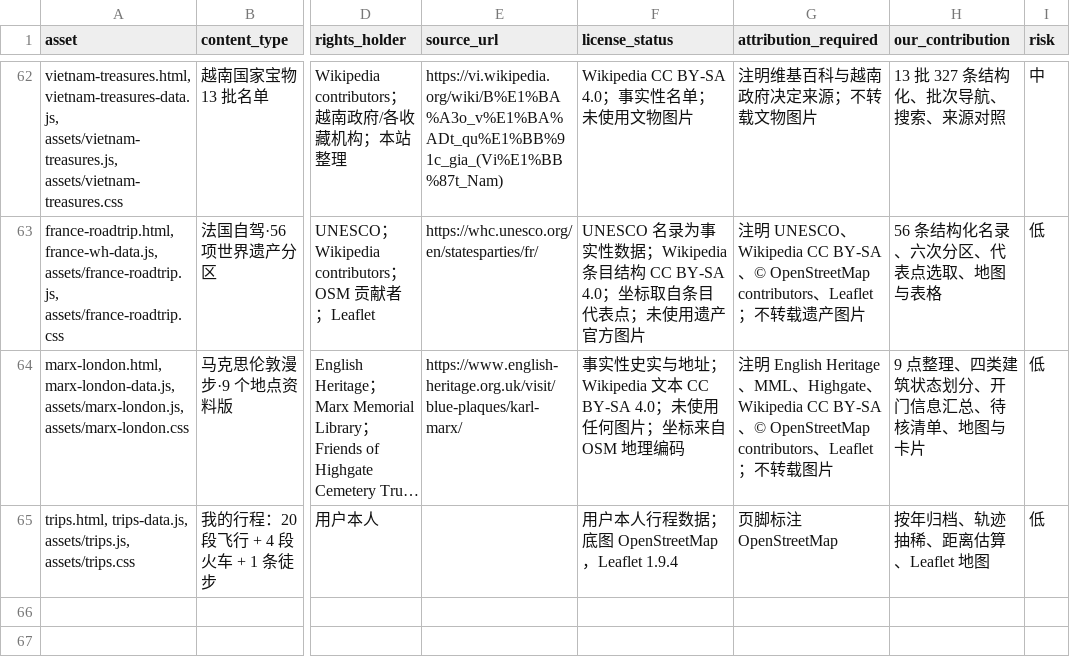
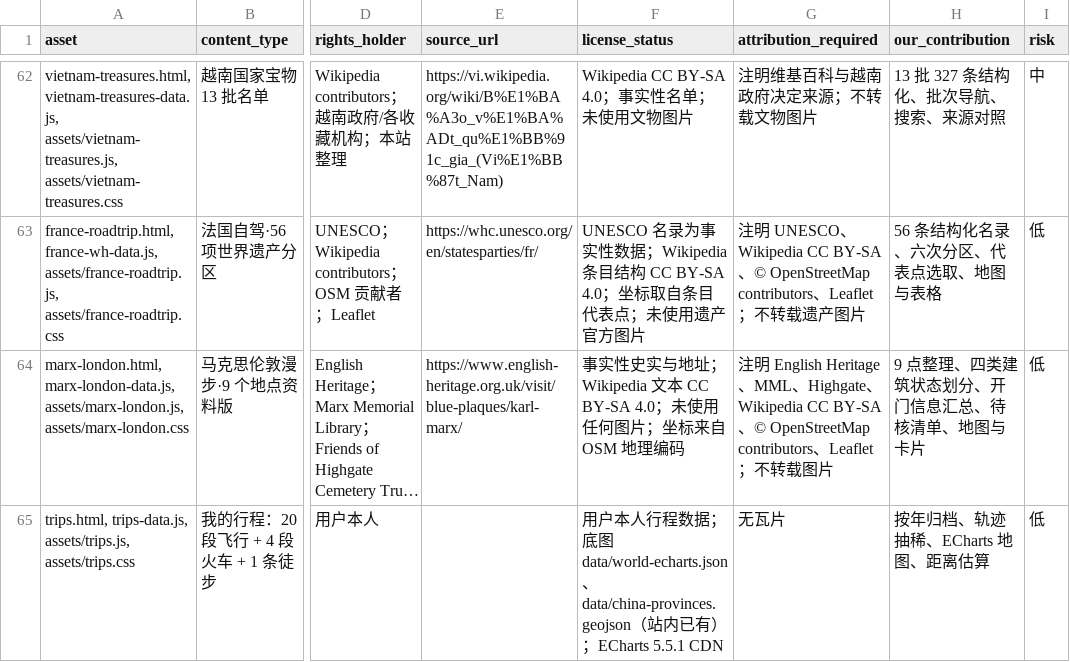
Before and after one commit to manongchopin/guobao, a CSV file: rights-audit.csv, drawn as a sheet; only a part is shown, gaps mark what is left out; long unchanged cells end in …; the diff names each change by its address in the sheet, - before the commit and + after, or states it on an @@ line.

Commit message:
Replace Leaflet with ECharts route maps

```diff
--- a/rights-audit.csv
+++ b/rights-audit.csv
-F65 (license_status): …；底图 OpenStreetMap，Leaflet 1.9.4
+F65 (license_status): …；底图 data/world-echarts.json、data/china-provinces.geojson（站内已有）；ECharts 5.5.1 CDN
-G65 (attribution_required): 页脚标注 OpenStreetMap
+G65 (attribution_required): 无瓦片
-H65 (our_contribution): 按年归档、轨迹抽稀、距离估算、Leaflet 地图
+H65 (our_contribution): 按年归档、轨迹抽稀、ECharts 地图、距离估算
```
Also changed, not shown: 4 other files.
